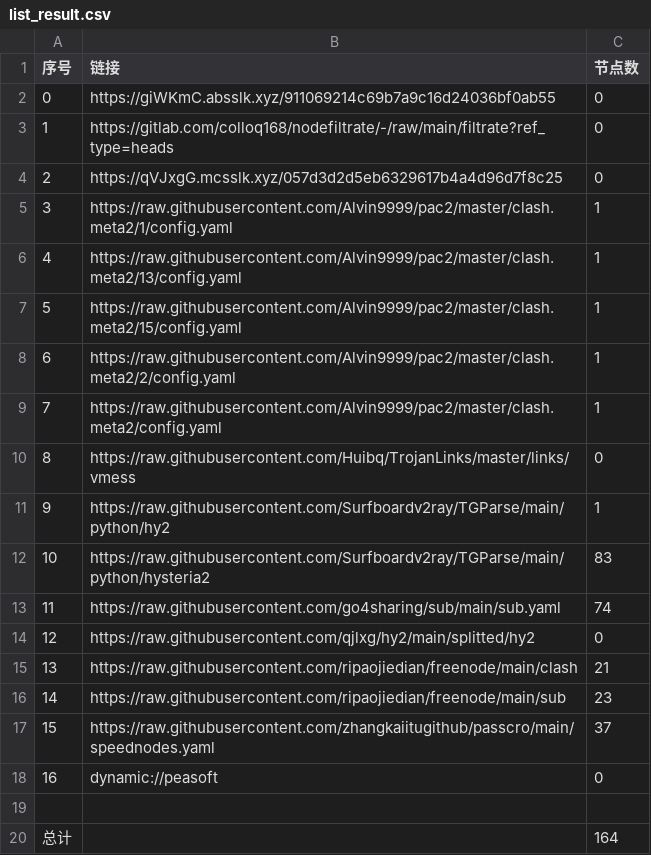
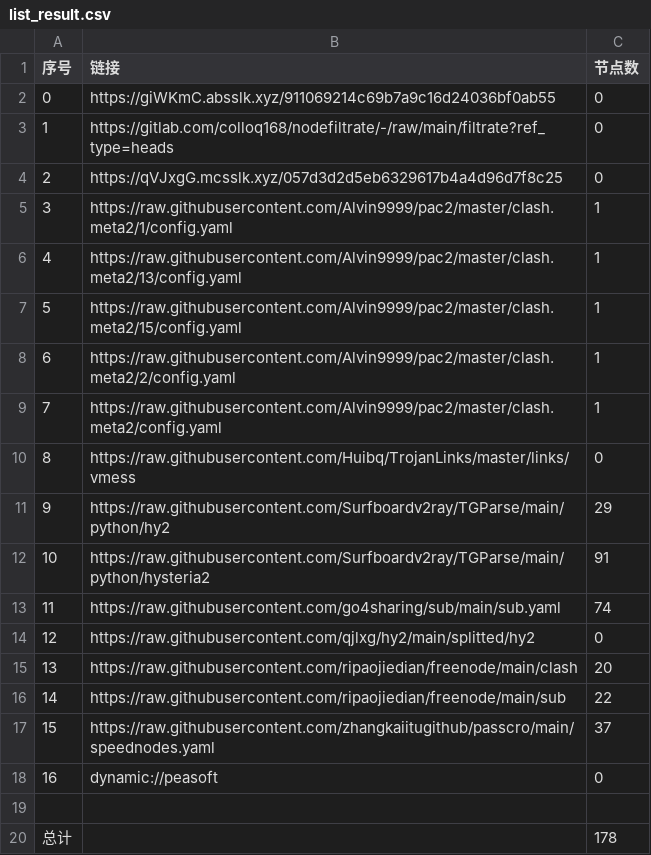
Before and after one commit to weg2025/AutoSearchPublicNodes, a CSV file: list_result.csv, drawn as a sheet.

```diff
--- a/list_result.csv
+++ b/list_result.csv
@@ -10,8 +10,8 @@
 8,https://raw.githubusercontent.com/Huibq/TrojanLinks/master/links/vmess,0
-9,https://raw.githubusercontent.com/Surfboardv2ray/TGParse/main/python/hy2,1
-10,https://raw.githubusercontent.com/Surfboardv2ray/TGParse/main/python/hysteria2,83
+9,https://raw.githubusercontent.com/Surfboardv2ray/TGParse/main/python/hy2,29
+10,https://raw.githubusercontent.com/Surfboardv2ray/TGParse/main/python/hysteria2,91
 11,https://raw.githubusercontent.com/go4sharing/sub/main/sub.yaml,74
 12,https://raw.githubusercontent.com/qjlxg/hy2/main/splitted/hy2,0
-13,https://raw.githubusercontent.com/ripaojiedian/freenode/main/clash,21
-14,https://raw.githubusercontent.com/ripaojiedian/freenode/main/sub,23
+13,https://raw.githubusercontent.com/ripaojiedian/freenode/main/clash,20
+14,https://raw.githubusercontent.com/ripaojiedian/freenode/main/sub,22
 15,https://raw.githubusercontent.com/zhangkaiitugithub/passcro/main/speednodes.yaml,37
@@ -19,2 +19,2 @@
 
-总计,,164
+总计,,178
```
Also changed, not shown: 18 other files.
